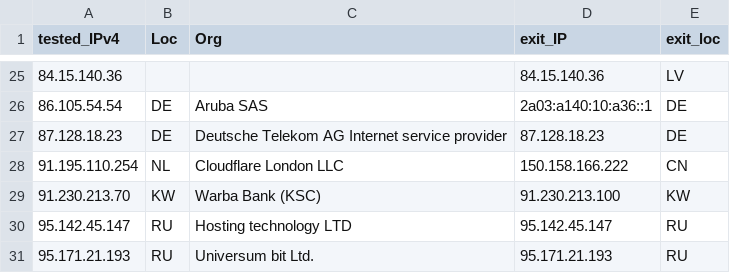
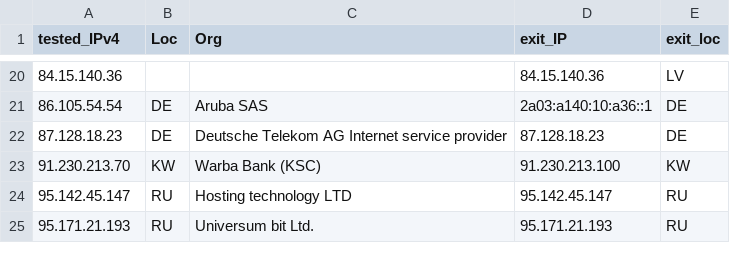
Before and after one commit to tr1s7an/Unofficial-Cloudflare-nodes, a CSV file: results.csv, drawn as a sheet; only a part is shown, gaps mark what is left out; the diff covers the shown part only.

```diff
--- a/results.csv
+++ b/results.csv
@@ -27,3 +22,2 @@ tested_IPv4,Loc,Org,exit_IP,exit_loc
 87.128.18.23,DE,Deutsche Telekom AG  Internet service provider,87.128.18.23,DE
-91.195.110.254,NL,Cloudflare London  LLC,150.158.166.222,CN
 91.230.213.70,KW,Warba Bank (KSC),91.230.213.100,KW
```
Also changed, not shown: 6 added rows, 13 removed rows and 8 edited cells elsewhere in this file.
